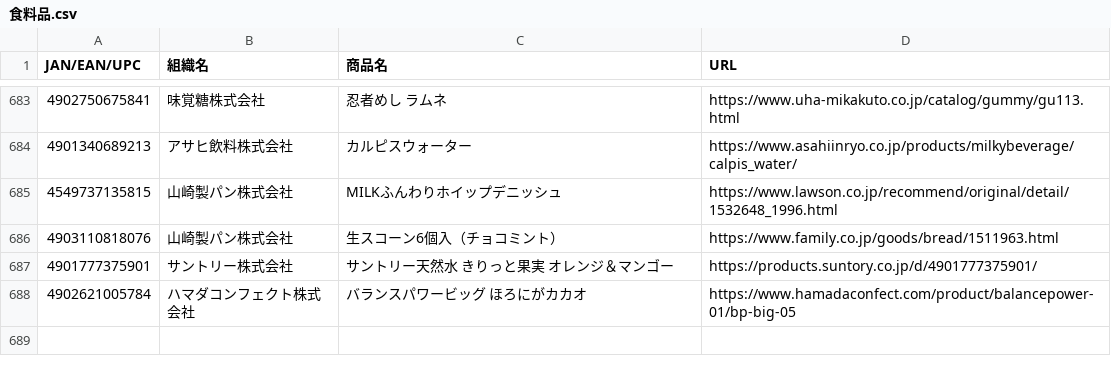
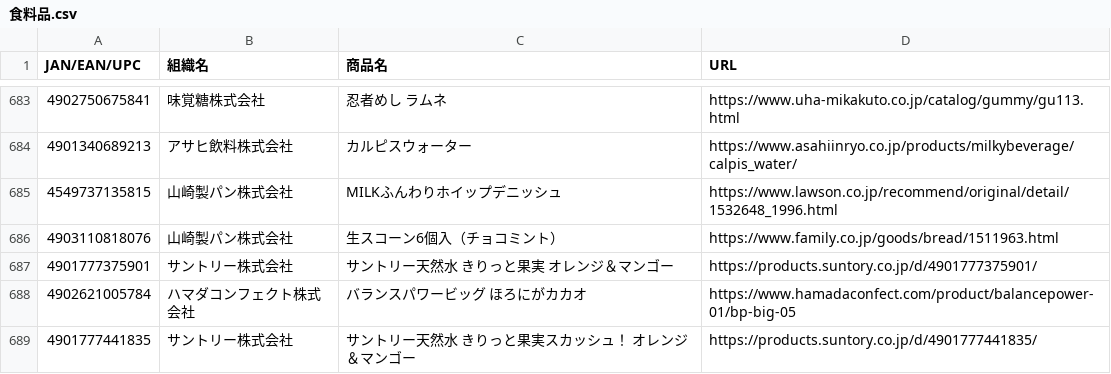
Before and after one commit to PC-CNT/mkn-09, a CSV file: 食料品.csv, drawn as a sheet; only a part is shown, gaps mark what is left out.

Commit message:
Update 食料品.csv

```diff
--- a/食料品.csv
+++ b/食料品.csv
@@ -688 +688,2 @@ JAN/EAN/UPC,組織名,商品名,URL
 4902621005784,ハマダコンフェクト株式会社,バランスパワービッグ ほろにがカカオ,https://www.hamadaconfect.com/product/balancepower-01/bp-big-05
+4901777441835,サントリー株式会社,サントリー天然水 きりっと果実スカッシュ！ オレンジ＆マンゴー,https://products.suntory.co.jp/d/4901777441835/
```
